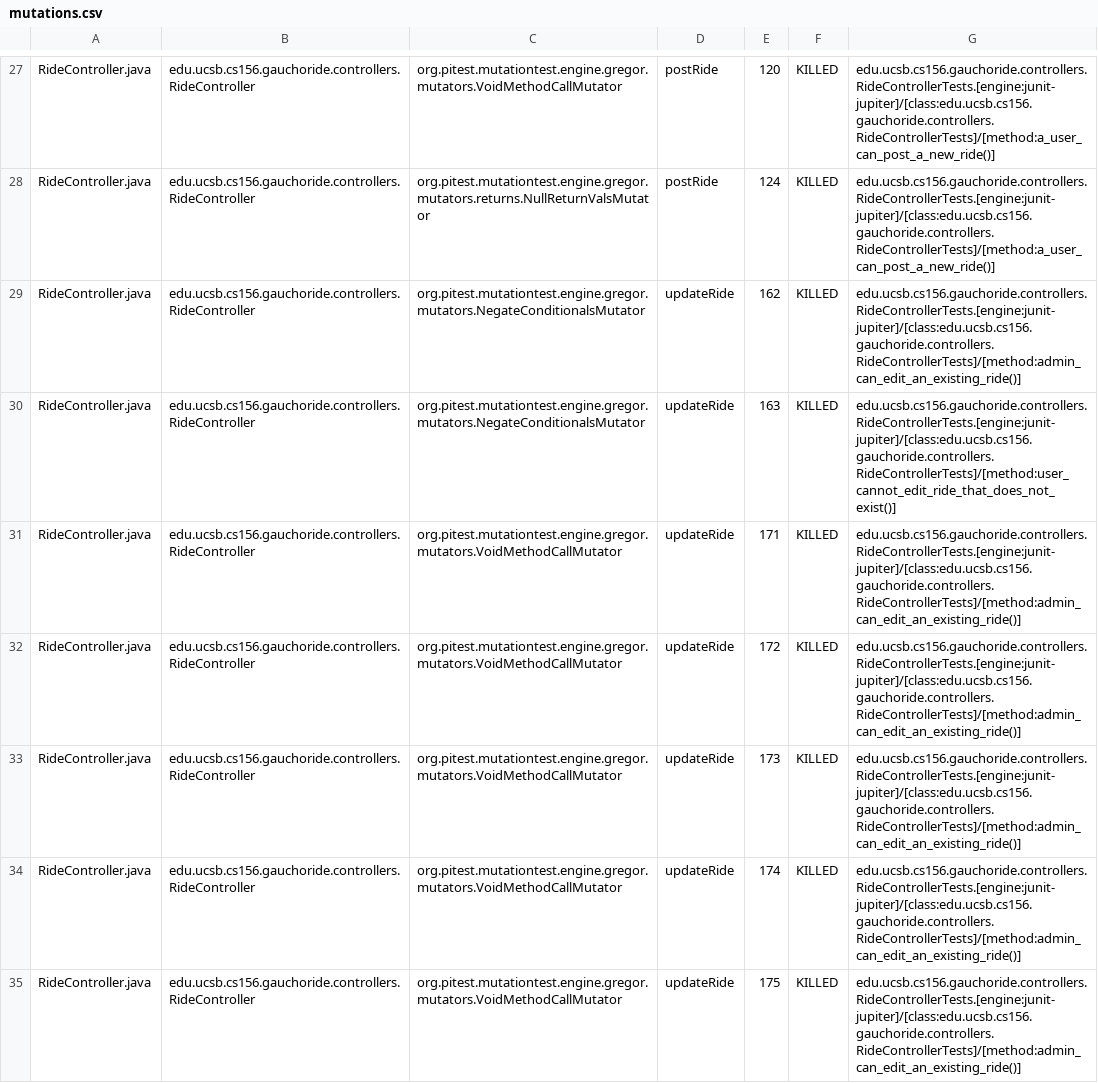
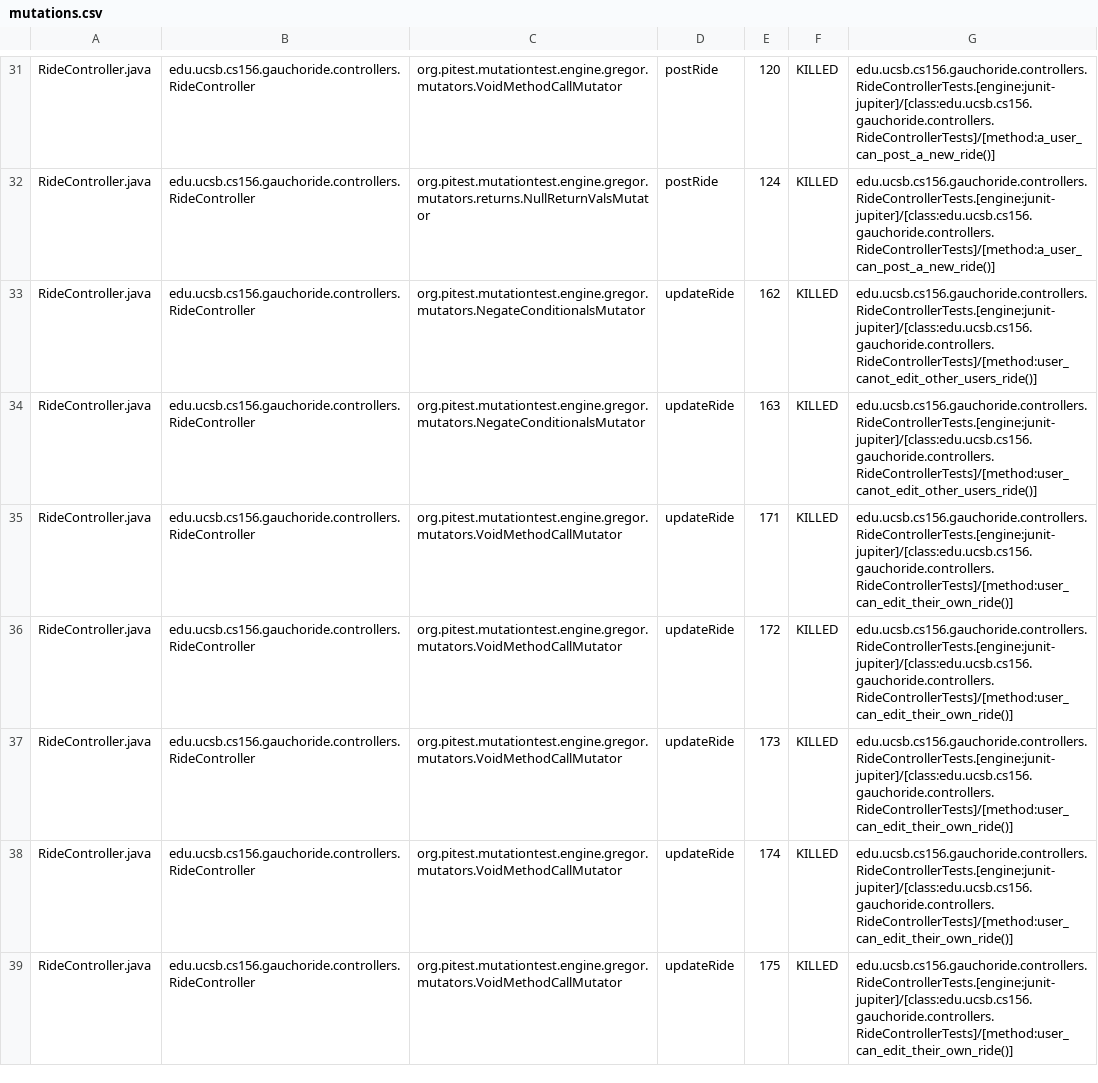
Before and after one commit to ucsb-cs156-m23/proj-gauchoride-m23-9am-1, a CSV file: pitest/mutations.csv, drawn as a sheet; only a part is shown, gaps mark what is left out; the diff covers the shown part only.

Commit message:
Deploying to gh-pages from @ ucsb-cs156-m23/proj-gauchoride-m23-9am-1@1a7c2eba9ba0e41b4c60e89b7f38046cfe8b477e 🚀

```diff
--- a/pitest/mutations.csv
+++ b/pitest/mutations.csv
@@ -28,8 +32,8 @@ RideController.java,edu.ucsb.cs156.gauchoride.controllers.RideController,org.pit
 RideController.java,edu.ucsb.cs156.gauchoride.controllers.RideController,org.pitest.mutationtest.engine.gregor.mutators.returns.NullReturnValsMutator,postRide,124,KILLED,edu.ucsb.cs156.gauchoride.controllers.RideControllerTests.[engine:junit-jupiter]/[class:edu.ucsb.cs156.gauchoride.controllers.RideControllerTests]/[method:a_user_can_post_a_new_ride()]
-RideController.java,edu.ucsb.cs156.gauchoride.controllers.RideController,org.pitest.mutationtest.engine.gregor.mutators.NegateConditionalsMutator,updateRide,162,KILLED,edu.ucsb.cs156.gauchoride.controllers.RideControllerTests.[engine:junit-jupiter]/[class:edu.ucsb.cs156.gauchoride.controllers.RideControllerTests]/[method:admin_can_edit_an_existing_ride()]
-RideController.java,edu.ucsb.cs156.gauchoride.controllers.RideController,org.pitest.mutationtest.engine.gregor.mutators.NegateConditionalsMutator,updateRide,163,KILLED,edu.ucsb.cs156.gauchoride.controllers.RideControllerTests.[engine:junit-jupiter]/[class:edu.ucsb.cs156.gauchoride.controllers.RideControllerTests]/[method:user_cannot_edit_ride_that_does_not_exist()]
-RideController.java,edu.ucsb.cs156.gauchoride.controllers.RideController,org.pitest.mutationtest.engine.gregor.mutators.VoidMethodCallMutator,updateRide,171,KILLED,edu.ucsb.cs156.gauchoride.controllers.RideControllerTests.[engine:junit-jupiter]/[class:edu.ucsb.cs156.gauchoride.controllers.RideControllerTests]/[method:admin_can_edit_an_existing_ride()]
-RideController.java,edu.ucsb.cs156.gauchoride.controllers.RideController,org.pitest.mutationtest.engine.gregor.mutators.VoidMethodCallMutator,updateRide,172,KILLED,edu.ucsb.cs156.gauchoride.controllers.RideControllerTests.[engine:junit-jupiter]/[class:edu.ucsb.cs156.gauchoride.controllers.RideControllerTests]/[method:admin_can_edit_an_existing_ride()]
-RideController.java,edu.ucsb.cs156.gauchoride.controllers.RideController,org.pitest.mutationtest.engine.gregor.mutators.VoidMethodCallMutator,updateRide,173,KILLED,edu.ucsb.cs156.gauchoride.controllers.RideControllerTests.[engine:junit-jupiter]/[class:edu.ucsb.cs156.gauchoride.controllers.RideControllerTests]/[method:admin_can_edit_an_existing_ride()]
-RideController.java,edu.ucsb.cs156.gauchoride.controllers.RideController,org.pitest.mutationtest.engine.gregor.mutators.VoidMethodCallMutator,updateRide,174,KILLED,edu.ucsb.cs156.gauchoride.controllers.RideControllerTests.[engine:junit-jupiter]/[class:edu.ucsb.cs156.gauchoride.controllers.RideControllerTests]/[method:admin_can_edit_an_existing_ride()]
-RideController.java,edu.ucsb.cs156.gauchoride.controllers.RideController,org.pitest.mutationtest.engine.gregor.mutators.VoidMethodCallMutator,updateRide,175,KILLED,edu.ucsb.cs156.gauchoride.controllers.RideControllerTests.[engine:junit-jupiter]/[class:edu.ucsb.cs156.gauchoride.controllers.RideControllerTests]/[method:admin_can_edit_an_existing_ride()]
+RideController.java,edu.ucsb.cs156.gauchoride.controllers.RideController,org.pitest.mutationtest.engine.gregor.mutators.NegateConditionalsMutator,updateRide,162,KILLED,edu.ucsb.cs156.gauchoride.controllers.RideControllerTests.[engine:junit-jupiter]/[class:edu.ucsb.cs156.gauchoride.controllers.RideControllerTests]/[method:user_canot_edit_other_users_ride()]
+RideController.java,edu.ucsb.cs156.gauchoride.controllers.RideController,org.pitest.mutationtest.engine.gregor.mutators.NegateConditionalsMutator,updateRide,163,KILLED,edu.ucsb.cs156.gauchoride.controllers.RideControllerTests.[engine:junit-jupiter]/[class:edu.ucsb.cs156.gauchoride.controllers.RideControllerTests]/[method:user_canot_edit_other_users_ride()]
+RideController.java,edu.ucsb.cs156.gauchoride.controllers.RideController,org.pitest.mutationtest.engine.gregor.mutators.VoidMethodCallMutator,updateRide,171,KILLED,edu.ucsb.cs156.gauchoride.controllers.RideControllerTests.[engine:junit-jupiter]/[class:edu.ucsb.cs156.gauchoride.controllers.RideControllerTests]/[method:user_can_edit_their_own_ride()]
+RideController.java,edu.ucsb.cs156.gauchoride.controllers.RideController,org.pitest.mutationtest.engine.gregor.mutators.VoidMethodCallMutator,updateRide,172,KILLED,edu.ucsb.cs156.gauchoride.controllers.RideControllerTests.[engine:junit-jupiter]/[class:edu.ucsb.cs156.gauchoride.controllers.RideControllerTests]/[method:user_can_edit_their_own_ride()]
+RideController.java,edu.ucsb.cs156.gauchoride.controllers.RideController,org.pitest.mutationtest.engine.gregor.mutators.VoidMethodCallMutator,updateRide,173,KILLED,edu.ucsb.cs156.gauchoride.controllers.RideControllerTests.[engine:junit-jupiter]/[class:edu.ucsb.cs156.gauchoride.controllers.RideControllerTests]/[method:user_can_edit_their_own_ride()]
+RideController.java,edu.ucsb.cs156.gauchoride.controllers.RideController,org.pitest.mutationtest.engine.gregor.mutators.VoidMethodCallMutator,updateRide,174,KILLED,edu.ucsb.cs156.gauchoride.controllers.RideControllerTests.[engine:junit-jupiter]/[class:edu.ucsb.cs156.gauchoride.controllers.RideControllerTests]/[method:user_can_edit_their_own_ride()]
+RideController.java,edu.ucsb.cs156.gauchoride.controllers.RideController,org.pitest.mutationtest.engine.gregor.mutators.VoidMethodCallMutator,updateRide,175,KILLED,edu.ucsb.cs156.gauchoride.controllers.RideControllerTests.[engine:junit-jupiter]/[class:edu.ucsb.cs156.gauchoride.controllers.RideControllerTests]/[method:user_can_edit_their_own_ride()]
```
Also changed, not shown: 10 moved rows and 36 edited cells elsewhere in this file, 13 other files.
